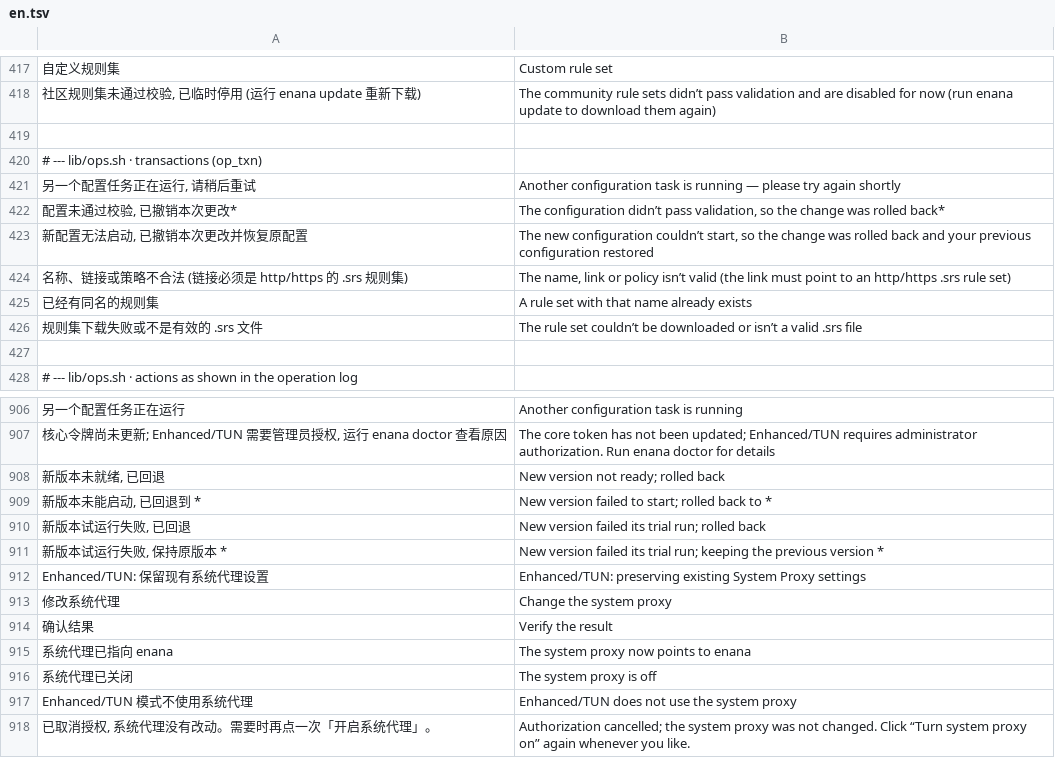
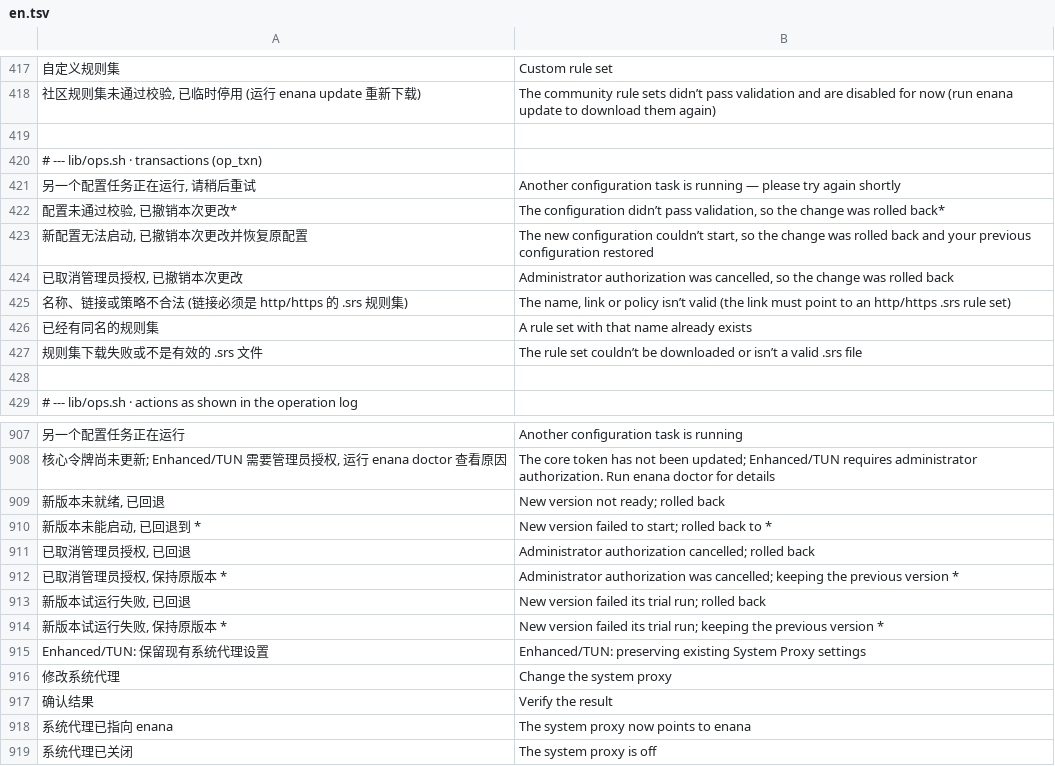
Before and after one commit to 3mmmbulus/enana, a TSV file: data/i18n/en.tsv, drawn as a sheet; only a part is shown, gaps mark what is left out; the shorter side is filled out with more unchanged rows; the diff names each change by its address in the sheet, - before the commit and + after, or states it on an @@ line.

```diff
--- a/data/i18n/en.tsv
+++ b/data/i18n/en.tsv
+row 424: 已取消管理员授权, 已撤销本次更改 | Administrator authorization was cancelled, so the change was rolled back
+row 911: 已取消管理员授权, 已回退 | Administrator authorization cancelled; rolled back
+row 912: 已取消管理员授权, 保持原版本 * | Administrator authorization was cancelled; keeping the previous version *
```
Also changed, not shown: 7 other files.
